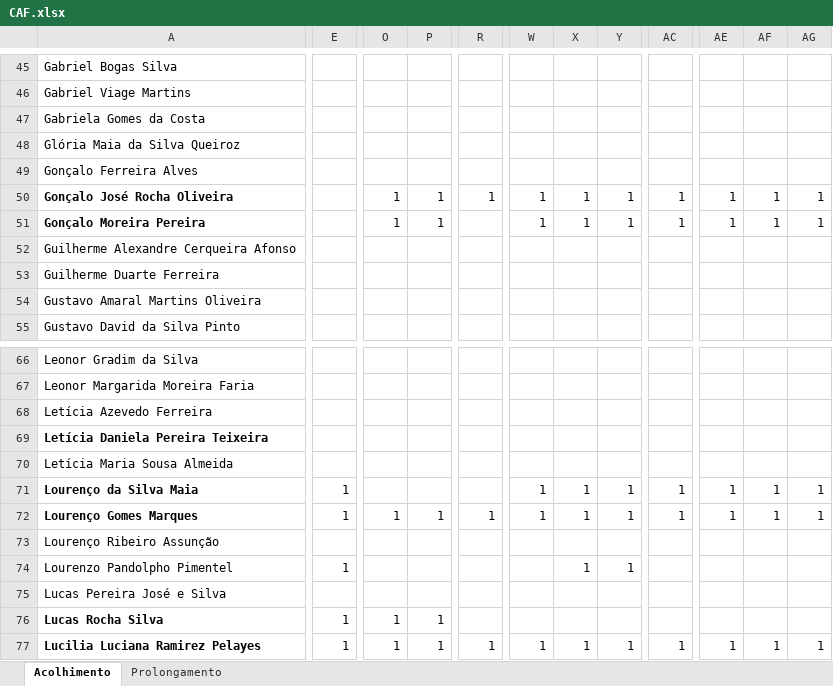
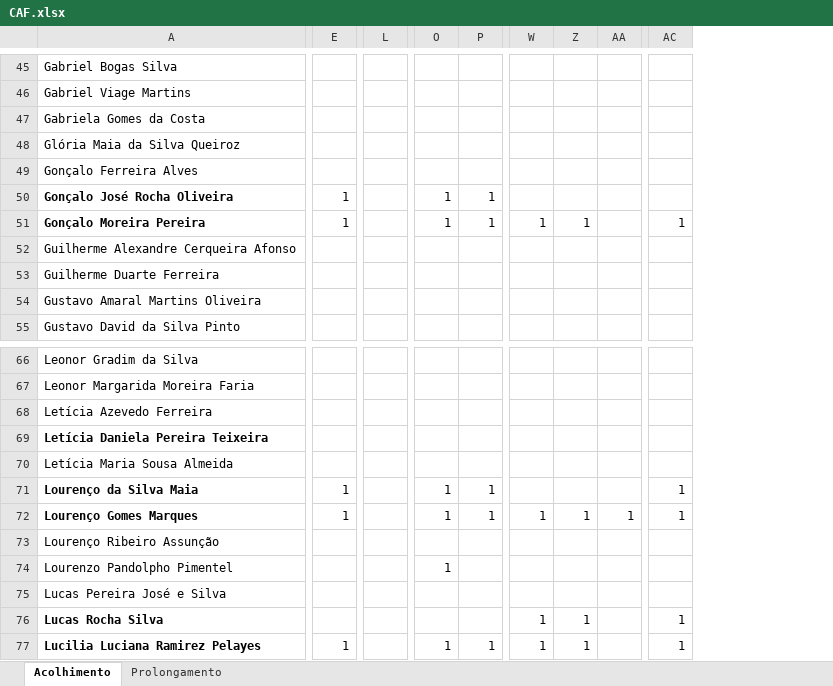
Before and after one commit to Boliveira2/School, an Excel workbook: GestorReceitas/junho/CAF.xlsx, sheet Acolhimento, drawn as a sheet; only a part is shown, gaps mark what is left out; values as stored, in another font and other column widths than the file's, no borders; removed rows and columns are numbered as before the commit, all else as after; the diff covers the shown part only; the diff names each change by its address in the sheet, - before the commit and + after, or states it on an @@ line.

```diff
--- a/GestorReceitas/junho/CAF.xlsx (sheet Acolhimento)
+++ b/GestorReceitas/junho/CAF.xlsx (sheet Acolhimento)
+column L, empty
@@ column R hidden, row 50: 1; rows 72-77: 1 |  |  |  |  | 1 @@
@@ column Y hidden, rows 50-51: 1 | 1; rows 71-77: 1 | 1 |  | 1 |  |  | 1 @@
@@ column AA unhidden, row 72: 1 @@
@@ column AE hidden, rows 50-51: 1 | 1; rows 71-77: 1 | 1 |  |  |  |  | 1 @@
@@ column AF hidden, rows 50-51: 1 | 1; rows 71-77: 1 | 1 |  |  |  |  | 1 @@
@@ column AG hidden, rows 50-51: 1 | 1; rows 71-77: 1 | 1 |  |  |  |  | 1 @@
-E50:E51: (empty)
+E50:E51: 1
-W50: 1
+W50: (empty)
-Z50: 1
+Z50: (empty)
-AC50: 1
+AC50: (empty)
-O71: (empty)
+O71: 1
-P71: (empty)
+P71: 1
-W71: 1
+W71: (empty)
-Z71: 1
+Z71: (empty)
-E74: 1
+E74: (empty)
-O74: (empty)
+O74: 1
-Z74: 1
+Z74: (empty)
-E76: 1
+E76: (empty)
-O76: 1
+O76: (empty)
-P76: 1
+P76: (empty)
-W76: (empty)
+W76: 1
-Z76: (empty)
+Z76: 1
-AC76: (empty)
+AC76: 1
```
Also changed, not shown: 285 edited cells elsewhere in this sheet, sheet Prolongamento, GestorReceitas/Maio/relatorioMensal_maio.xlsx.
